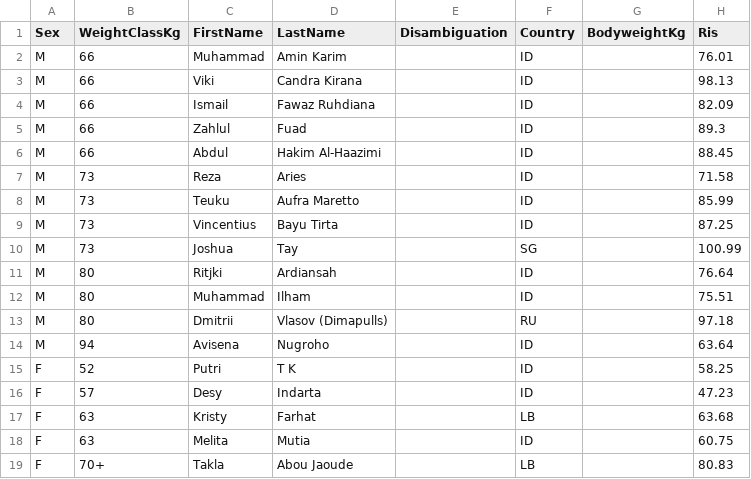
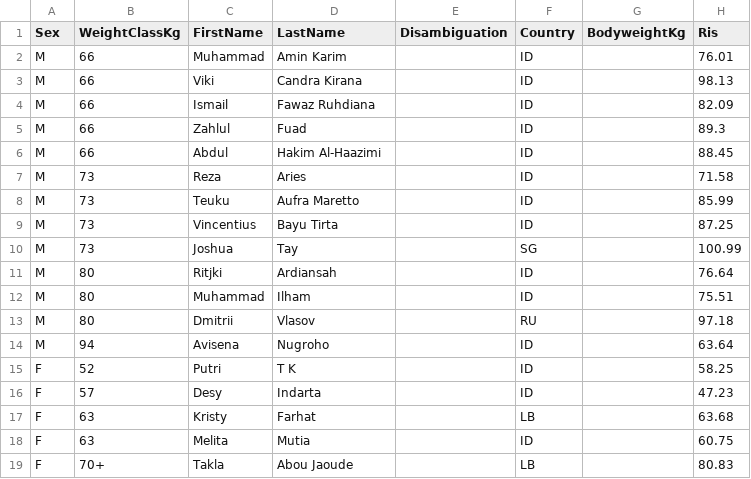
Before and after one commit to openstreetlifting/openstreetlifting, a CSV file: backend/data/competitions/icsa/2026/indonesia-open-2026/entries.csv, drawn as a sheet; only a part is shown; the diff names each change by its address in the sheet, - before the commit and + after, or states it on an @@ line.

```diff
--- a/backend/data/competitions/icsa/2026/indonesia-open-2026/entries.csv
+++ b/backend/data/competitions/icsa/2026/indonesia-open-2026/entries.csv
-D13 (LastName): Vlasov (Dimapulls)
+D13 (LastName): Vlasov
```
Also changed, not shown: backend/data/athletes/instagram.csv, backend/data/competitions/ace-squad/2026/ace-cup-2026/entries.csv, 48 other files.
